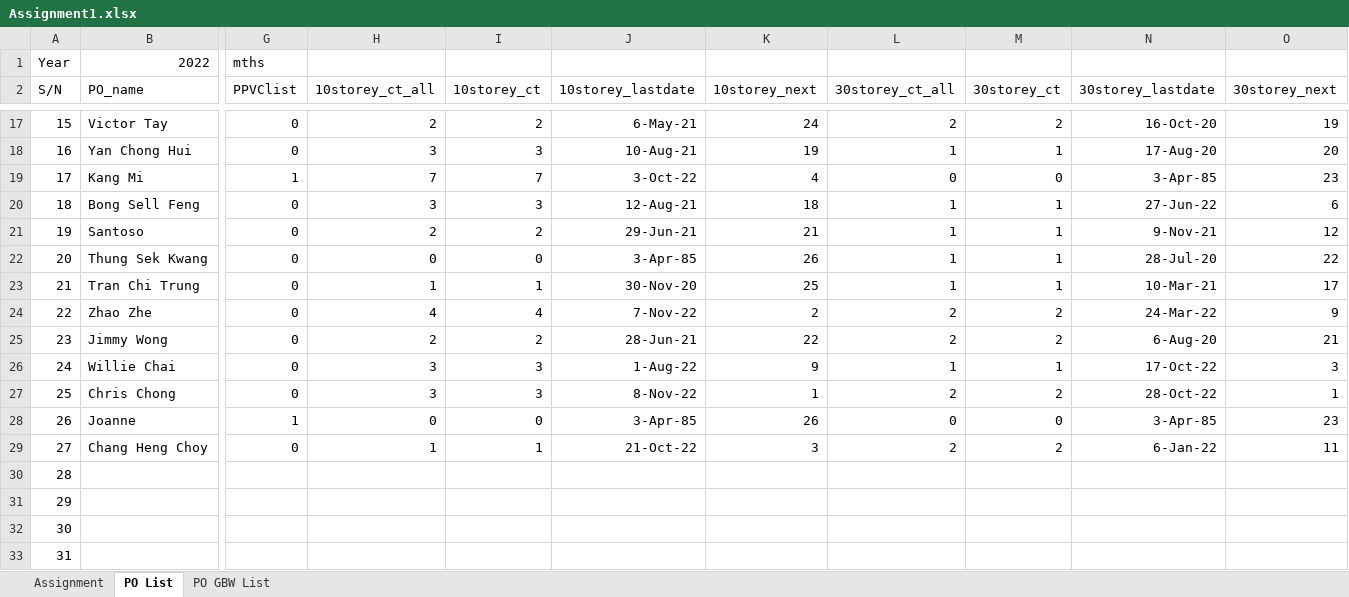
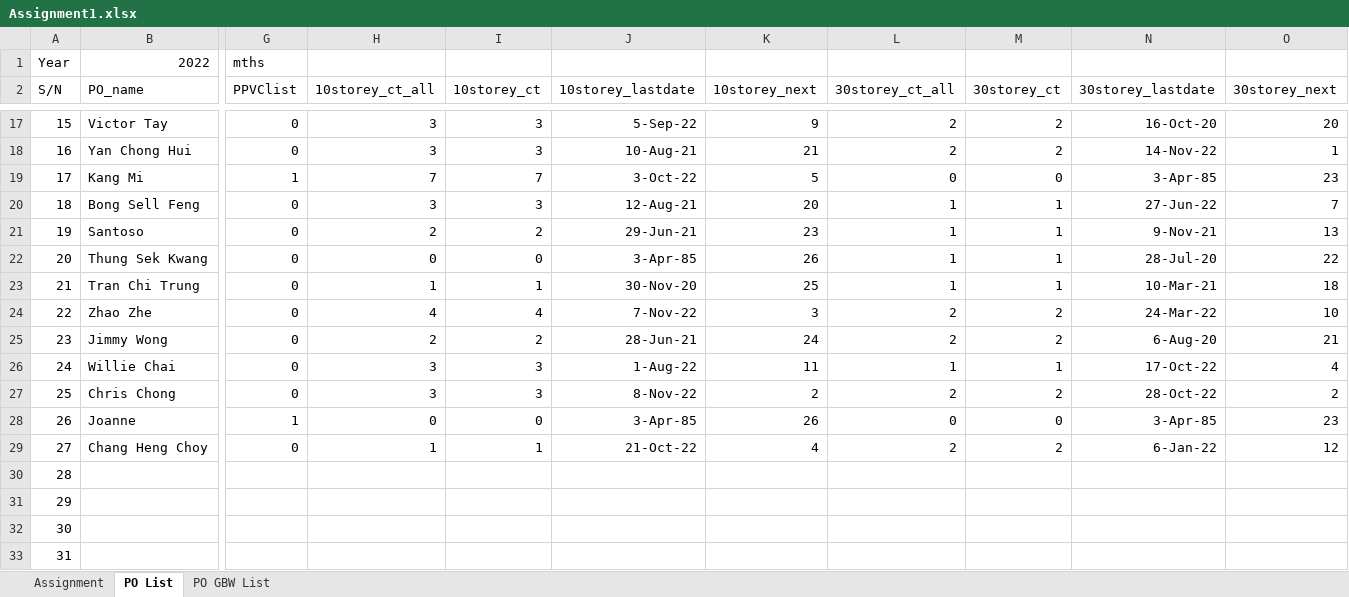
Before and after one commit to chin5oon/STassignment, an Excel workbook: Assignment1.xlsx, sheet PO List, drawn as a sheet; only a part is shown, gaps mark what is left out; values as stored, in another font and other column widths than the file's, no borders; conditional formats not drawn; the diff covers the shown part only; the diff names each change by its address in the sheet, - before the commit and + after, or states it on an @@ line.

```diff
--- a/Assignment1.xlsx (sheet PO List)
+++ b/Assignment1.xlsx (sheet PO List)
-H17 (10storey_ct_all): 2
+H17 (10storey_ct_all): 3
-I17 (10storey_ct): 2
+I17 (10storey_ct): 3
-J17 (10storey_lastdate): 6-May-21
+J17 (10storey_lastdate): 5-Sep-22
-K17 (10storey_next): 24
+K17 (10storey_next): 9
-O17 (30storey_next): 19
+O17 (30storey_next): 20
-K18 (10storey_next): 19
+K18 (10storey_next): 21
-L18 (30storey_ct_all): 1
+L18 (30storey_ct_all): 2
-M18 (30storey_ct): 1
+M18 (30storey_ct): 2
-N18 (30storey_lastdate): 17-Aug-20
+N18 (30storey_lastdate): 14-Nov-22
-O18 (30storey_next): 20
+O18 (30storey_next): 1
-K19 (10storey_next): 4
+K19 (10storey_next): 5
-K20 (10storey_next): 18
+K20 (10storey_next): 20
-O20 (30storey_next): 6
+O20 (30storey_next): 7
-K21 (10storey_next): 21
+K21 (10storey_next): 23
-O21 (30storey_next): 12
+O21 (30storey_next): 13
-O23 (30storey_next): 17
+O23 (30storey_next): 18
-K24 (10storey_next): 2
+K24 (10storey_next): 3
-O24 (30storey_next): 9
+O24 (30storey_next): 10
-K25 (10storey_next): 22
+K25 (10storey_next): 24
-K26 (10storey_next): 9
+K26 (10storey_next): 11
-O26 (30storey_next): 3
+O26 (30storey_next): 4
-K27 (10storey_next): 1
+K27 (10storey_next): 2
-O27 (30storey_next): 1
+O27 (30storey_next): 2
-K29 (10storey_next): 3
+K29 (10storey_next): 4
-O29 (30storey_next): 11
+O29 (30storey_next): 12
```
Also changed, not shown: 28 edited cells elsewhere in this sheet, sheet PO GBW List, sheet Assignment.
